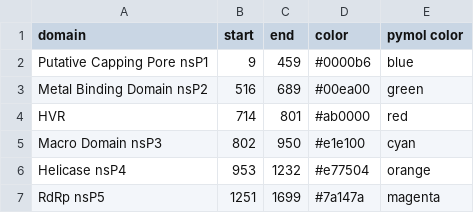
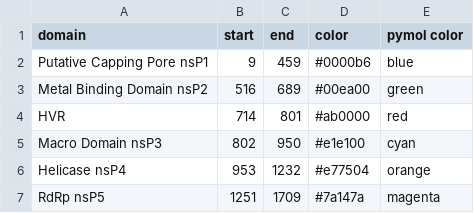
Before and after one commit to njeanne/rmsf_compare, a CSV file: inputs/annotations_goulet/AB248520-3e_WT_ORF1_domains.csv, drawn as a sheet.

Commit message:
updated annotations files, renamed input RMSF directory, changed plot titles

```diff
--- a/inputs/annotations_goulet/AB248520-3e_WT_ORF1_domains.csv
+++ b/inputs/annotations_goulet/AB248520-3e_WT_ORF1_domains.csv
@@ -6,2 +6,2 @@ Macro Domain nsP3,802,950,#e1e100,cyan
 Helicase nsP4,953,1232,#e77504,orange
-RdRp nsP5,1251,1699,#7a147a,magenta
+RdRp nsP5,1251,1709,#7a147a,magenta
```
Also changed, not shown: inputs/annotations_goulet/AB291961-3f_WT_ORF1_domains.csv, inputs/annotations_goulet/HEPAC-100_GATM_ORF1_domains.csv, 9 other files.
